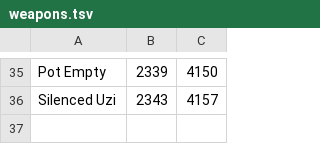
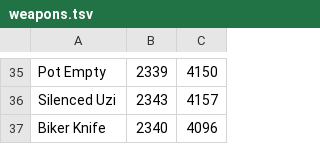
Before and after one commit to Vlad-Tarabukin/better-hlm-editor, a TSV file: weapons.tsv, drawn as a sheet; only a part is shown, gaps mark what is left out; the diff names each change by its address in the sheet, - before the commit and + after, or states it on an @@ line.

```diff
--- a/weapons.tsv
+++ b/weapons.tsv
+row 37: Biker Knife | 2340 | 4096
```
Also changed, not shown: 15 other files.
